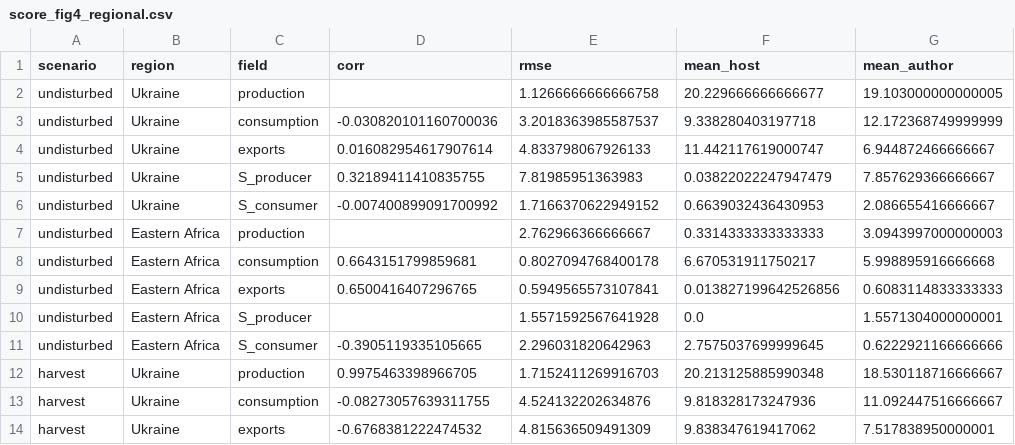
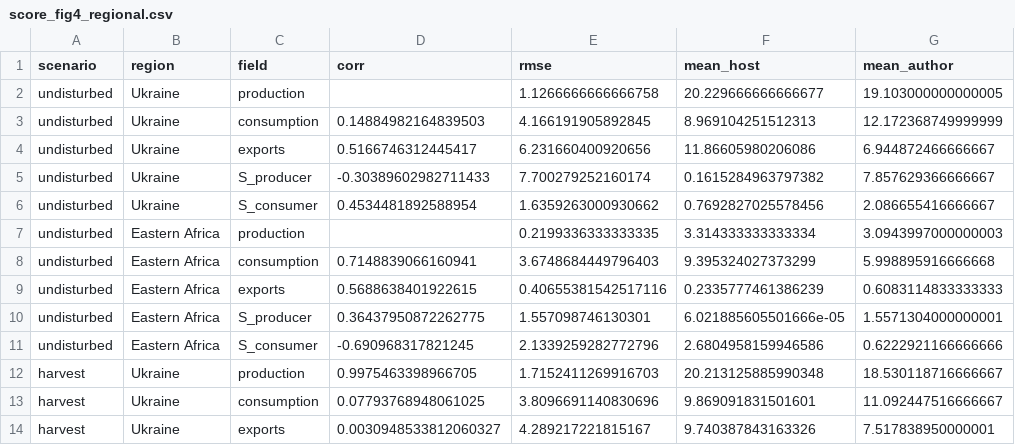
Before and after one commit to mjpuma/sheaf-model, a CSV file: diagnostics/gate0_agrimate/score_fig4_regional.csv, drawn as a sheet; only a part is shown; the diff covers the shown part only.

```diff
--- a/diagnostics/gate0_agrimate/score_fig4_regional.csv
+++ b/diagnostics/gate0_agrimate/score_fig4_regional.csv
@@ -2,13 +2,13 @@ scenario,region,field,corr,rmse,mean_host,mean_author
 undisturbed,Ukraine,production,,1.1266666666666758,20.229666666666677,19.103000000000005
-undisturbed,Ukraine,consumption,-0.030820101160700036,3.2018363985587537,9.338280403197718,12.172368749999999
-undisturbed,Ukraine,exports,0.016082954617907614,4.833798067926133,11.442117619000747,6.944872466666667
-undisturbed,Ukraine,S_producer,0.32189411410835755,7.81985951363983,0.03822022247947479,7.857629366666667
-undisturbed,Ukraine,S_consumer,-0.007400899091700992,1.7166370622949152,0.6639032436430953,2.086655416666667
-undisturbed,Eastern Africa,production,,2.762966366666667,0.3314333333333333,3.0943997000000003
-undisturbed,Eastern Africa,consumption,0.6643151799859681,0.8027094768400178,6.670531911750217,5.998895916666668
-undisturbed,Eastern Africa,exports,0.6500416407296765,0.5949565573107841,0.013827199642526856,0.6083114833333333
-undisturbed,Eastern Africa,S_producer,,1.5571592567641928,0.0,1.5571304000000001
-undisturbed,Eastern Africa,S_consumer,-0.3905119335105665,2.296031820642963,2.7575037699999645,0.6222921166666666
+undisturbed,Ukraine,consumption,0.14884982164839503,4.166191905892845,8.969104251512313,12.172368749999999
+undisturbed,Ukraine,exports,0.5166746312445417,6.231660400920656,11.86605980206086,6.944872466666667
+undisturbed,Ukraine,S_producer,-0.30389602982711433,7.700279252160174,0.1615284963797382,7.857629366666667
+undisturbed,Ukraine,S_consumer,0.4534481892588954,1.6359263000930662,0.7692827025578456,2.086655416666667
+undisturbed,Eastern Africa,production,,0.2199336333333335,3.314333333333334,3.0943997000000003
+undisturbed,Eastern Africa,consumption,0.7148839066160941,3.6748684449796403,9.395324027373299,5.998895916666668
+undisturbed,Eastern Africa,exports,0.5688638401922615,0.40655381542517116,0.2335777461386239,0.6083114833333333
+undisturbed,Eastern Africa,S_producer,0.36437950872262775,1.557098746130301,6.021885605501666e-05,1.5571304000000001
+undisturbed,Eastern Africa,S_consumer,-0.690968317821245,2.1339259282772796,2.6804958159946586,0.6222921166666666
 harvest,Ukraine,production,0.9975463398966705,1.7152411269916703,20.213125885990348,18.530118716666667
-harvest,Ukraine,consumption,-0.08273057639311755,4.524132202634876,9.818328173247936,11.092447516666667
-harvest,Ukraine,exports,-0.6768381222474532,4.815636509491309,9.838347619417062,7.517838950000001
+harvest,Ukraine,consumption,0.07793768948061025,3.8096691140830696,9.869091831501601,11.092447516666667
+harvest,Ukraine,exports,0.0030948533812060327,4.289217221815167,9.740387843163326,7.517838950000001
```
Also changed, not shown: 48 edited cells elsewhere in this file, diagnostics/gate0_agrimate/score_fig4_prices.csv, diagnostics/gate0_agrimate/score_fig4_supply.csv, 25 other files.
